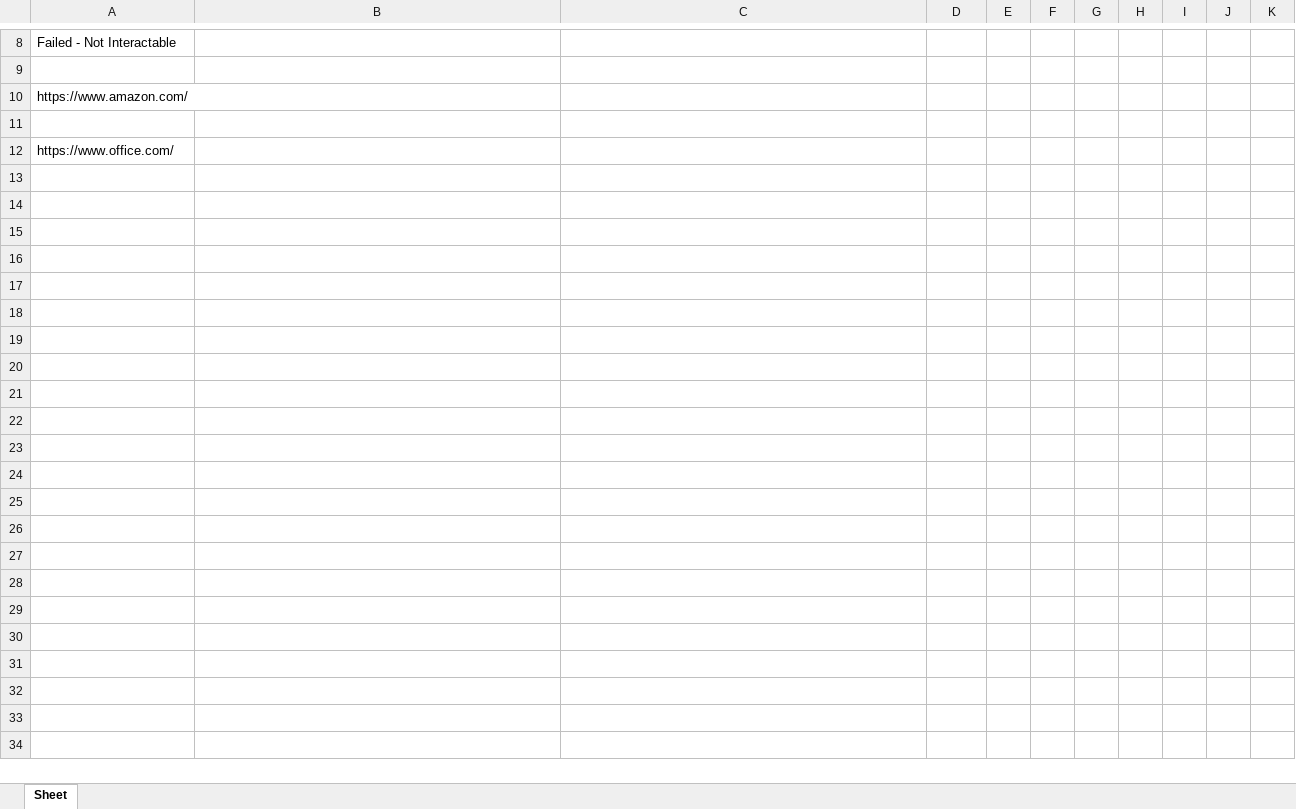
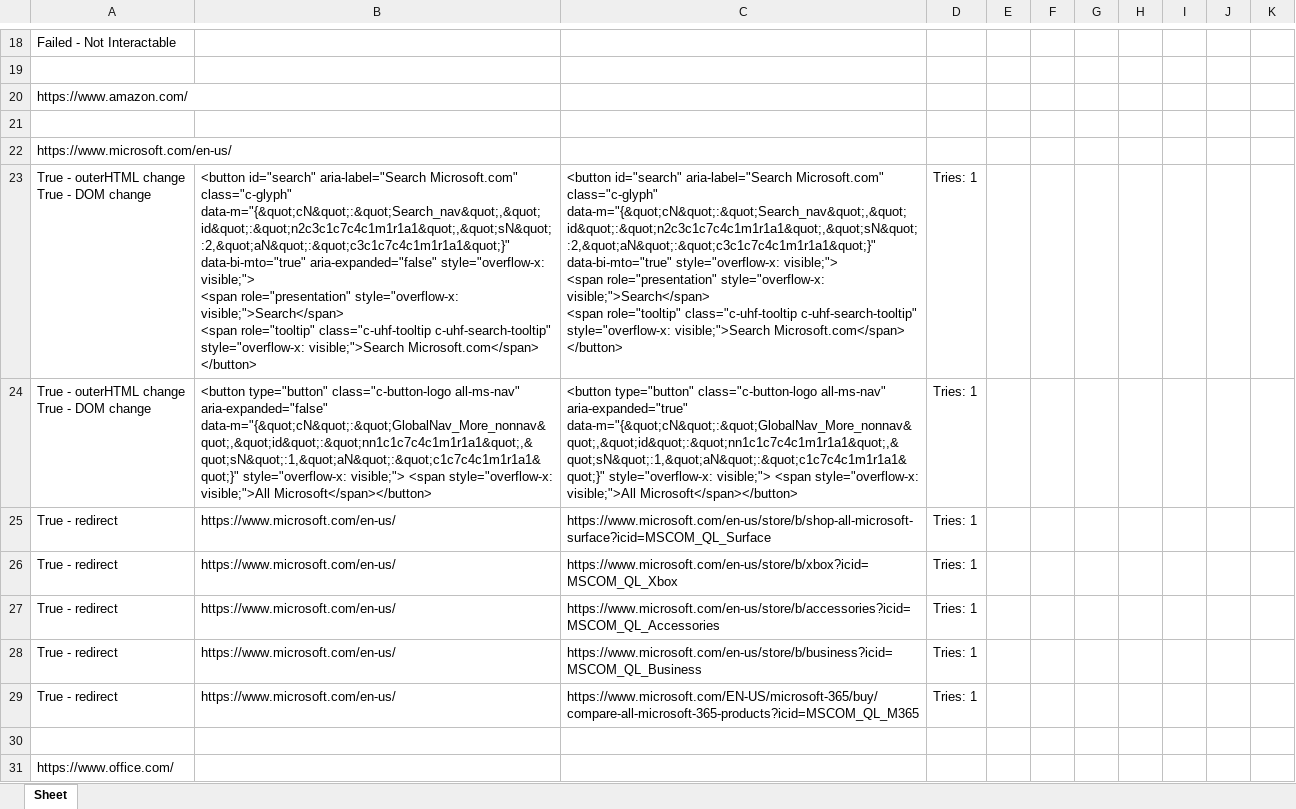
Before and after one commit to Mitchellzhou1/Ad-BlockerResearch, an Excel workbook: TESTING.xlsx, sheet Sheet, drawn as a sheet; only a part is shown, gaps mark what is left out; values as stored, in another font and other column widths than the file's, no borders; ↵ is a line break in a cell; the diff covers the shown part only; the diff names each change by its address in the sheet, - before the commit and + after, or states it on an @@ line.

```diff
--- a/TESTING.xlsx (sheet Sheet)
+++ b/TESTING.xlsx (sheet Sheet)
+row 22: https://www.microsoft.com/en-us/
+row 23: True - outerHTML change ↵ True - DOM change | <button id="search" aria-label="Search Microsoft.com" class="c-glyph" data-m="{&quot;cN&quot;:&quot;Search_nav&quot;,&quot;id&quot;:&quot;n2c3c1c7c4c1m1r1a1&quot;,&quot;sN&quot;:2,&quot;aN&quot;:&quot;c3c1c7c4c1m1r1a1&quot;}" data-bi-mto="true" aria-expanded="false" style="overflow-x: visible;"> ↵ <span role="presentation" style="overflow-x: visible;">Search</span> ↵ <span role="tooltip" class="c-uhf-tooltip c-uhf-search-tooltip" style="overflow-x: visible;">Search Microsoft.com</span> ↵ </button> | <button id="search" aria-label="Search Microsoft.com" class="c-glyph" data-m="{&quot;cN&quot;:&quot;Search_nav&quot;,&quot;id&quot;:&quot;n2c3c1c7c4c1m1r1a1&quot;,&quot;sN&quot;:2,&quot;aN&quot;:&quot;c3c1c7c4c1m1r1a1&quot;}" data-bi-mto="true" style="overflow-x: visible;"> ↵ <span role="presentation" style="overflow-x: visible;">Search</span> ↵ <span role="tooltip" class="c-uhf-tooltip c-uhf-search-tooltip" style="overflow-x: visible;">Search Microsoft.com</span> ↵ </button> | Tries: 1
+row 24: True - outerHTML change ↵ True - DOM change | <button type="button" class="c-button-logo all-ms-nav" aria-expanded="false" data-m="{&quot;cN&quot;:&quot;GlobalNav_More_nonnav&quot;,&quot;id&quot;:&quot;nn1c1c7c4c1m1r1a1&quot;,&quot;sN&quot;:1,&quot;aN&quot;:&quot;c1c7c4c1m1r1a1&quot;}" style="overflow-x: visible;"> <span style="overflow-x: visible;">All Microsoft</span></button> | <button type="button" class="c-button-logo all-ms-nav" aria-expanded="true" data-m="{&quot;cN&quot;:&quot;GlobalNav_More_nonnav&quot;,&quot;id&quot;:&quot;nn1c1c7c4c1m1r1a1&quot;,&quot;sN&quot;:1,&quot;aN&quot;:&quot;c1c7c4c1m1r1a1&quot;}" style="overflow-x: visible;"> <span style="overflow-x: visible;">All Microsoft</span></button> | Tries: 1
+row 25: True - redirect | https://www.microsoft.com/en-us/ | https://www.microsoft.com/en-us/store/b/shop-all-microsoft-surface?icid=MSCOM_QL_Surface | Tries: 1
+row 26: True - redirect | https://www.microsoft.com/en-us/ | https://www.microsoft.com/en-us/store/b/xbox?icid=MSCOM_QL_Xbox | Tries: 1
+row 27: True - redirect | https://www.microsoft.com/en-us/ | https://www.microsoft.com/en-us/store/b/accessories?icid=MSCOM_QL_Accessories | Tries: 1
+row 28: True - redirect | https://www.microsoft.com/en-us/ | https://www.microsoft.com/en-us/store/b/business?icid=MSCOM_QL_Business | Tries: 1
+row 29: True - redirect | https://www.microsoft.com/en-us/ | https://www.microsoft.com/EN-US/microsoft-365/buy/compare-all-microsoft-365-products?icid=MSCOM_QL_M365 | Tries: 1
+row 30: (empty)
```
Also changed, not shown: 112 added rows elsewhere in this sheet, 3 other files.
